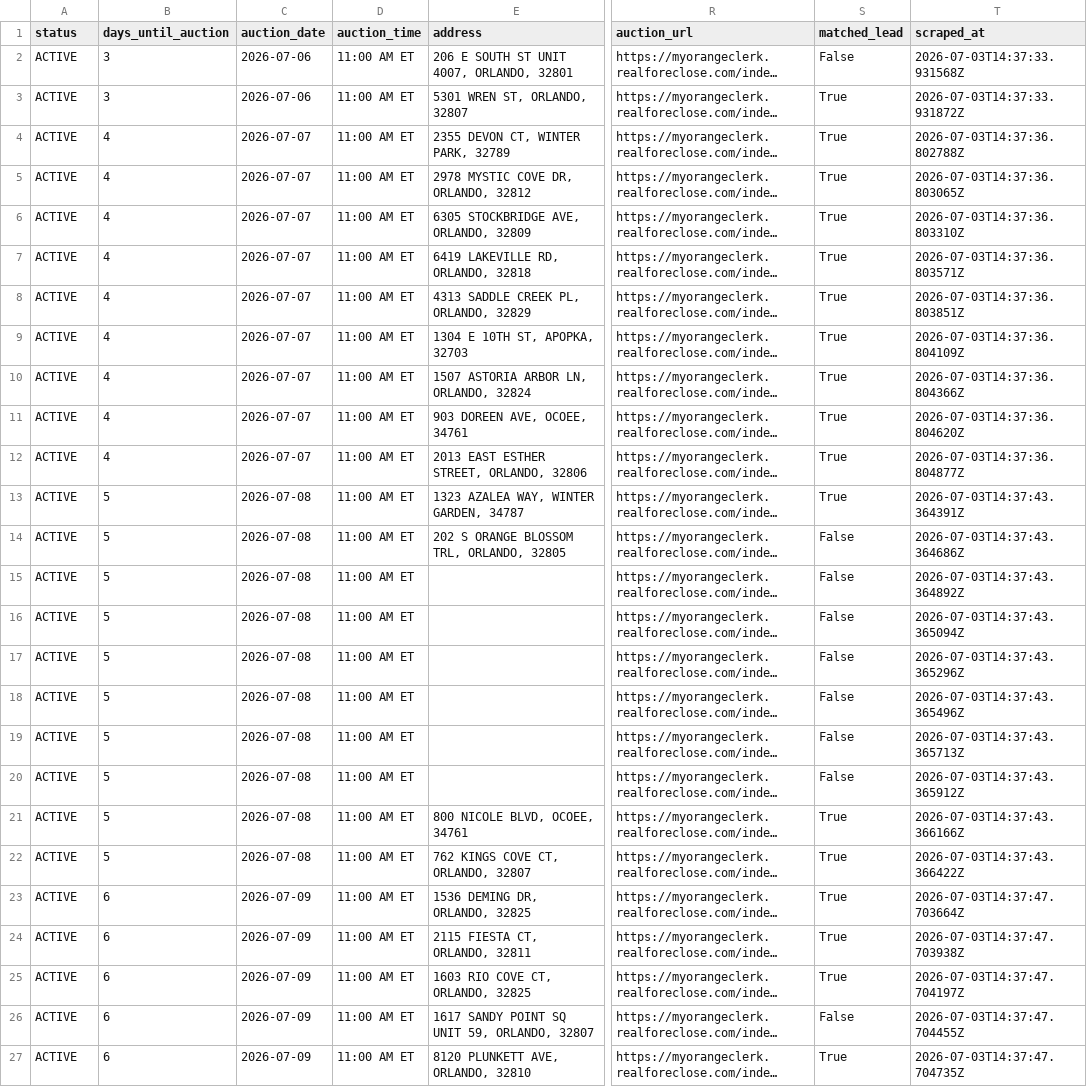
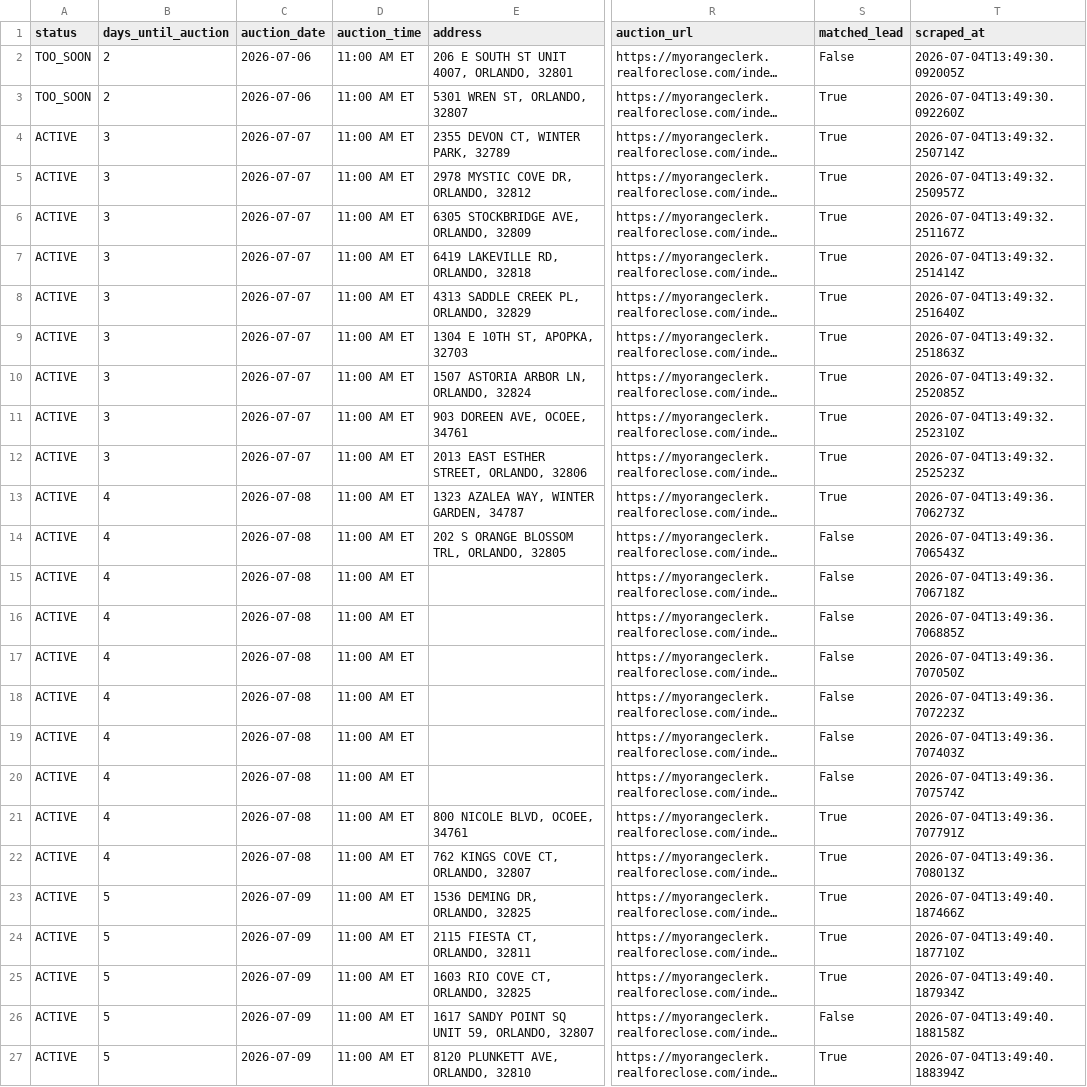
Before and after one commit to bigbuckoffers/OrangeCounty_Intel, a CSV file: data/foreclosures.csv, drawn as a sheet; only a part is shown, gaps mark what is left out; long unchanged cells end in …; the diff covers the shown part only; the diff names each change by its address in the sheet, - before the commit and + after, or states it on an @@ line.

```diff
--- a/data/foreclosures.csv
+++ b/data/foreclosures.csv
-A2:A3 (status): ACTIVE
+A2:A3 (status): TOO_SOON
-B2:B3 (days_until_auction): 3
+B2:B3 (days_until_auction): 2
-T2 (scraped_at): 2026-07-03T14:37:33.931568Z
+T2 (scraped_at): 2026-07-04T13:49:30.092005Z
-T3 (scraped_at): 2026-07-03T14:37:33.931872Z
+T3 (scraped_at): 2026-07-04T13:49:30.092260Z
-B4:B12 (days_until_auction): 4
+B4:B12 (days_until_auction): 3
-T4 (scraped_at): 2026-07-03T14:37:36.802788Z
+T4 (scraped_at): 2026-07-04T13:49:32.250714Z
-T5 (scraped_at): 2026-07-03T14:37:36.803065Z
+T5 (scraped_at): 2026-07-04T13:49:32.250957Z
-T6 (scraped_at): 2026-07-03T14:37:36.803310Z
+T6 (scraped_at): 2026-07-04T13:49:32.251167Z
-T7 (scraped_at): 2026-07-03T14:37:36.803571Z
+T7 (scraped_at): 2026-07-04T13:49:32.251414Z
-T8 (scraped_at): 2026-07-03T14:37:36.803851Z
+T8 (scraped_at): 2026-07-04T13:49:32.251640Z
-T9 (scraped_at): 2026-07-03T14:37:36.804109Z
+T9 (scraped_at): 2026-07-04T13:49:32.251863Z
-T10 (scraped_at): 2026-07-03T14:37:36.804366Z
+T10 (scraped_at): 2026-07-04T13:49:32.252085Z
-T11 (scraped_at): 2026-07-03T14:37:36.804620Z
+T11 (scraped_at): 2026-07-04T13:49:32.252310Z
-T12 (scraped_at): 2026-07-03T14:37:36.804877Z
+T12 (scraped_at): 2026-07-04T13:49:32.252523Z
-B13:B22 (days_until_auction): 5
+B13:B22 (days_until_auction): 4
-T13 (scraped_at): 2026-07-03T14:37:43.364391Z
+T13 (scraped_at): 2026-07-04T13:49:36.706273Z
-T14 (scraped_at): 2026-07-03T14:37:43.364686Z
+T14 (scraped_at): 2026-07-04T13:49:36.706543Z
-T15 (scraped_at): 2026-07-03T14:37:43.364892Z
+T15 (scraped_at): 2026-07-04T13:49:36.706718Z
-T16 (scraped_at): 2026-07-03T14:37:43.365094Z
+T16 (scraped_at): 2026-07-04T13:49:36.706885Z
-T17 (scraped_at): 2026-07-03T14:37:43.365296Z
+T17 (scraped_at): 2026-07-04T13:49:36.707050Z
-T18 (scraped_at): 2026-07-03T14:37:43.365496Z
+T18 (scraped_at): 2026-07-04T13:49:36.707223Z
-T19 (scraped_at): 2026-07-03T14:37:43.365713Z
+T19 (scraped_at): 2026-07-04T13:49:36.707403Z
-T20 (scraped_at): 2026-07-03T14:37:43.365912Z
+T20 (scraped_at): 2026-07-04T13:49:36.707574Z
-T21 (scraped_at): 2026-07-03T14:37:43.366166Z
+T21 (scraped_at): 2026-07-04T13:49:36.707791Z
-T22 (scraped_at): 2026-07-03T14:37:43.366422Z
+T22 (scraped_at): 2026-07-04T13:49:36.708013Z
-B23:B27 (days_until_auction): 6
+B23:B27 (days_until_auction): 5
-T23 (scraped_at): 2026-07-03T14:37:47.703664Z
+T23 (scraped_at): 2026-07-04T13:49:40.187466Z
-T24 (scraped_at): 2026-07-03T14:37:47.703938Z
+T24 (scraped_at): 2026-07-04T13:49:40.187710Z
-T25 (scraped_at): 2026-07-03T14:37:47.704197Z
+T25 (scraped_at): 2026-07-04T13:49:40.187934Z
-T26 (scraped_at): 2026-07-03T14:37:47.704455Z
+T26 (scraped_at): 2026-07-04T13:49:40.188158Z
-T27 (scraped_at): 2026-07-03T14:37:47.704735Z
+T27 (scraped_at): 2026-07-04T13:49:40.188394Z
```
Also changed, not shown: 56 edited cells elsewhere in this file, 5 other files.
